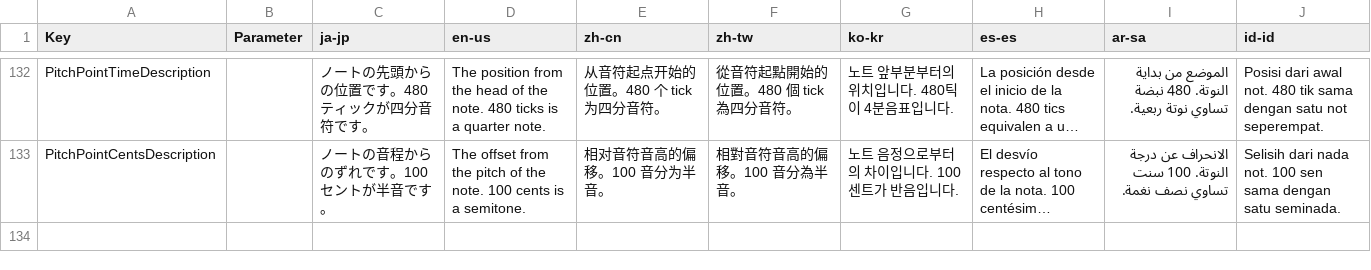
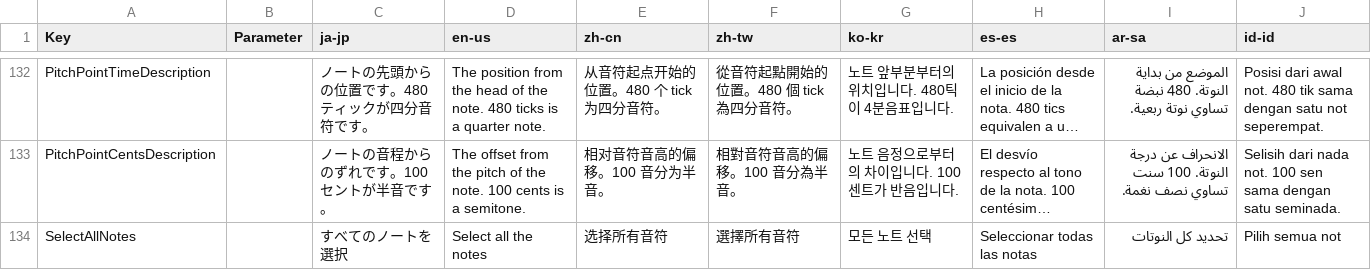
Before and after one commit to routersys/YMM4-UTAU, a CSV file: UTAU/Texts.csv, drawn as a sheet; only a part is shown, gaps mark what is left out; long unchanged cells end in …; the diff covers the shown part only; the diff names each change by its address in the sheet, - before the commit and + after, or states it on an @@ line.

Commit message:
ノートの複数選択の文言を追加

```diff
--- a/UTAU/Texts.csv
+++ b/UTAU/Texts.csv
+row 134: SelectAllNotes |  | すべてのノートを選択 | Select all the notes | 选择所有音符 | 選擇所有音符 | 모든 노트 선택 | Seleccionar todas las notas | تحديد كل النوتات | Pilih semua not
```
Also changed, not shown: 1 added row and 8 edited cells elsewhere in this file.
